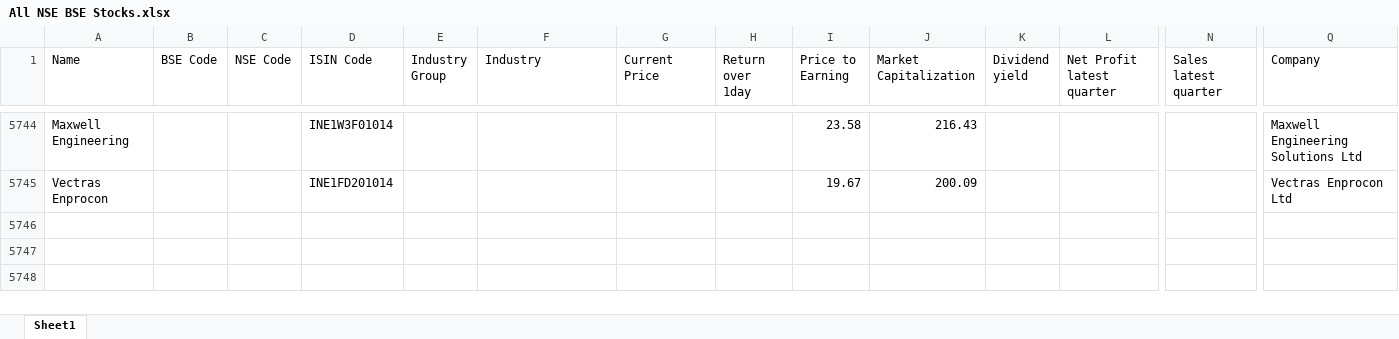
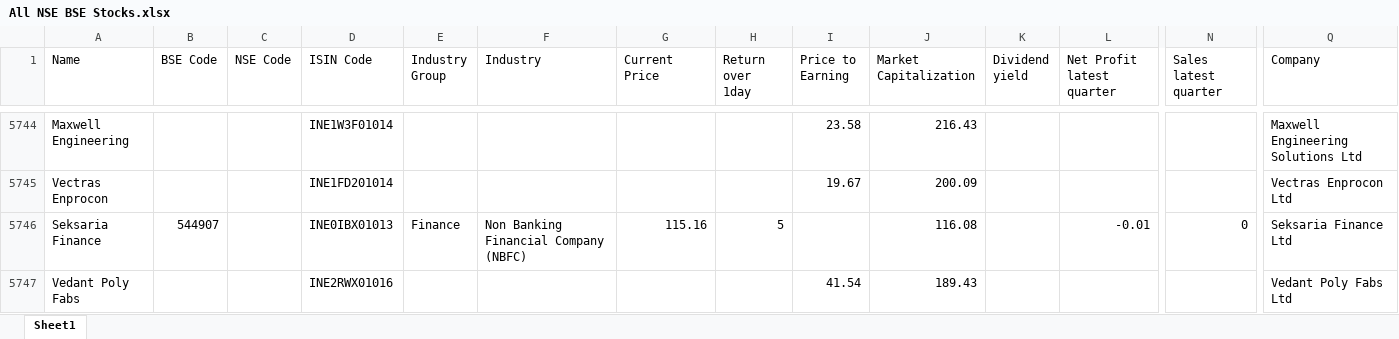
Before and after one commit to thakkars/Quarterly_Profit_Surge, an Excel workbook: All NSE BSE Stocks.xlsx, sheet Sheet1, drawn as a sheet; only a part is shown, gaps mark what is left out; values as stored, in another font and other column widths than the file's, no borders; rows hold the shown columns only; the diff names each change by its address in the sheet, - before the commit and + after, or states it on an @@ line.

```diff
--- a/All NSE BSE Stocks.xlsx (sheet Sheet1)
+++ b/All NSE BSE Stocks.xlsx (sheet Sheet1)
+row 5746: Seksaria Finance | 544907 |  | INE0IBX01013 | Finance | Non Banking Financial Company (NBFC) | 115.16 | 5 |  | 116.08 |  | -0.01 | 0 | Seksaria Finance Ltd
+row 5747: Vedant Poly Fabs |  |  | INE2RWX01016 |  |  |  |  | 41.54 | 189.43 |  |  |  | Vedant Poly Fabs Ltd
```
